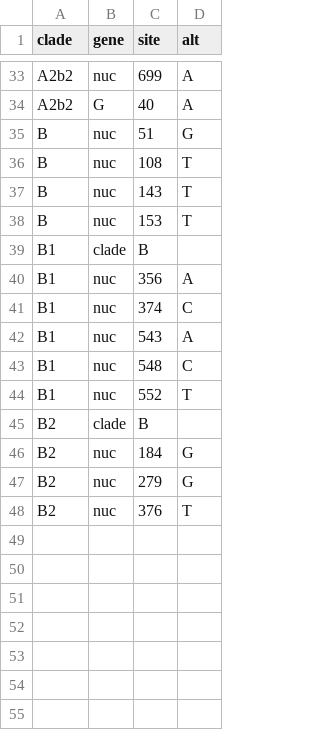
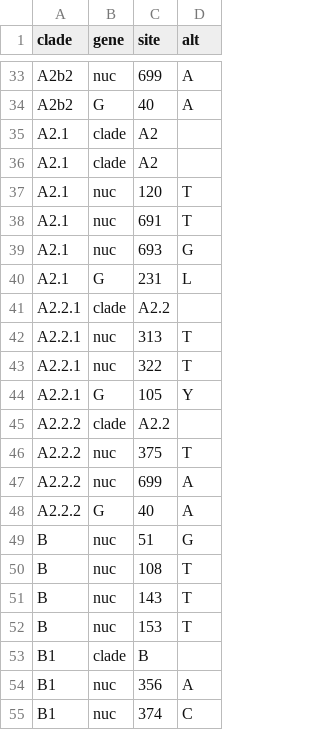
Before and after one commit to nextstrain/hmpv, a TSV file: phylogenetic/defaults/clades_all_G.tsv, drawn as a sheet; only a part is shown, gaps mark what is left out; the shorter side is filled out with more unchanged rows.

```diff
--- a/phylogenetic/defaults/clades_all_G.tsv
+++ b/phylogenetic/defaults/clades_all_G.tsv
@@ -34,2 +34,16 @@ A2b2	nuc	699	A
 A2b2	G	40	A
+A2.1	clade	A2
+A2.1	clade	A2
+A2.1	nuc	120	T
+A2.1	nuc	691	T
+A2.1	nuc	693	G
+A2.1	G	231	L
+A2.2.1	clade	A2.2
+A2.2.1	nuc	313	T
+A2.2.1	nuc	322	T
+A2.2.1	G	105	Y
+A2.2.2	clade	A2.2
+A2.2.2	nuc	375	T
+A2.2.2	nuc	699	A
+A2.2.2	G	40	A
 B	nuc	51	G
```
Also changed, not shown: phylogenetic/defaults/clades_a_F.tsv, phylogenetic/defaults/clades_all_F.tsv, 2 other files.
